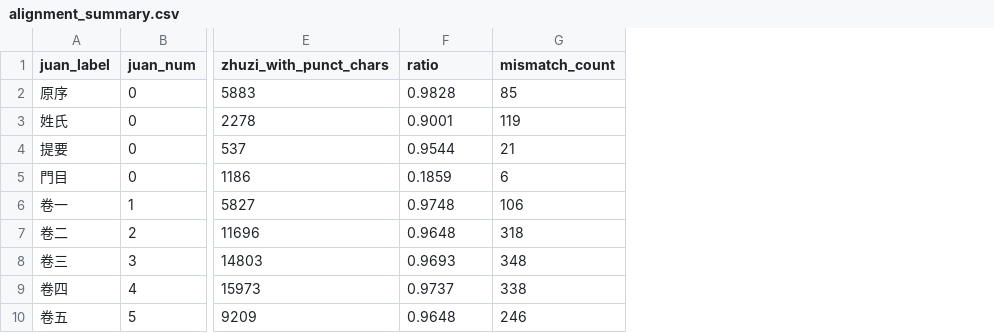
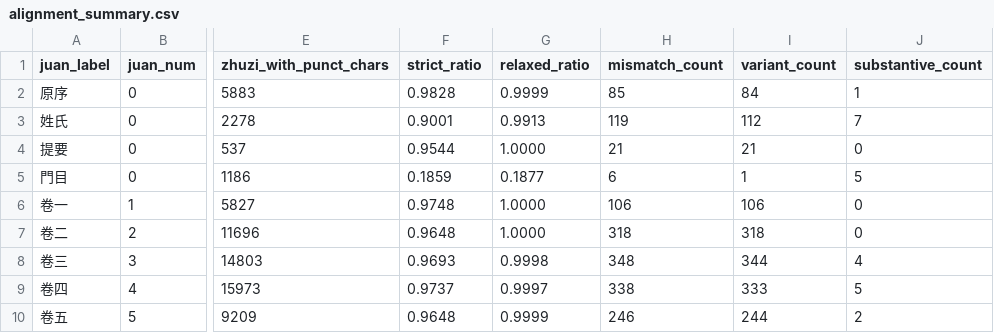
Before and after one commit to choisen-hub/sadan-chiljeong-dh, a CSV file: data/final/alignment_summary.csv, drawn as a sheet; only a part is shown, gaps mark what is left out; the diff names each change by its address in the sheet, - before the commit and + after, or states it on an @@ line.

Commit message:
04: relaxed 일치율 및 variant/substantive 분리, 05: 표점 부여 뼈대
- alignment_summary.csv: strict/relaxed 병기 (ratio → strict_ratio), variant/substantive count
- zhuzi_mismatch.csv: is_variant 플래그 추가
- zhuzi_mismatch_variant.csv (신규): 이체자 치환만 n=37,143
- zhuzi_mismatch_substantive.csv (신규): 실질 불일치 n=1,379
- 05_punctuate.py (신규): 경우 1/2/4/5 구현, 경우 3은 fallback_spans.csv로 분리

strict 97.30% → relaxed 99.80%

```diff
--- a/data/final/alignment_summary.csv
+++ b/data/final/alignment_summary.csv
+column G (relaxed_ratio), rows 2-10: 0.9999 | 0.9913 | 1.0000 | 0.1877 | 1.0000 | 1.0000 | 0.9998 | 0.9997 | 0.9999
+column I (variant_count), rows 2-10: 84 | 112 | 21 | 1 | 106 | 318 | 344 | 333 | 244
+column J (substantive_count), rows 2-10: 1 | 7 | 0 | 5 | 0 | 0 | 4 | 5 | 2
-F1: ratio
+F1: strict_ratio
```
Also changed, not shown: 6 other files.
